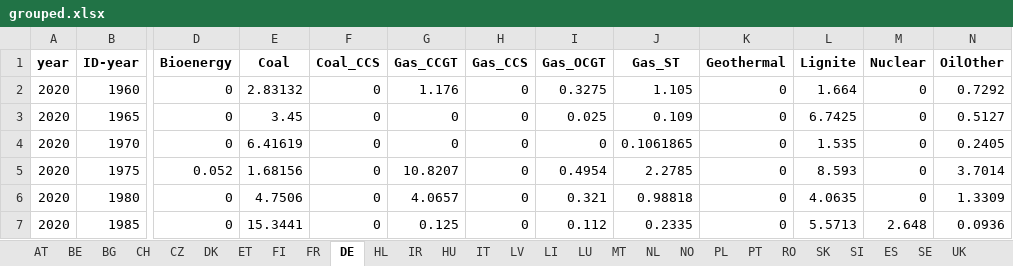
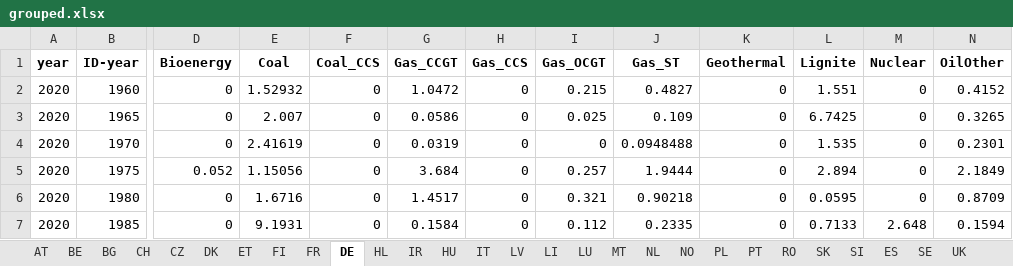
Before and after one commit to addroz/match_and_merge, an Excel workbook: grouped.xlsx, sheet DE, drawn as a sheet; only a part is shown, gaps mark what is left out; values as stored, in another font and other column widths than the file's, no borders; the diff covers the shown part only; the diff names each change by its address in the sheet, - before the commit and + after, or states it on an @@ line.

```diff
--- a/grouped.xlsx (sheet DE)
+++ b/grouped.xlsx (sheet DE)
-E2 (Coal): 2.83132
+E2 (Coal): 1.52932
-G2 (Gas_CCGT): 1.176
+G2 (Gas_CCGT): 1.0472
-I2 (Gas_OCGT): 0.3275
+I2 (Gas_OCGT): 0.215
-J2 (Gas_ST): 1.105
+J2 (Gas_ST): 0.4827
-L2 (Lignite): 1.664
+L2 (Lignite): 1.551
-N2 (OilOther): 0.7292
+N2 (OilOther): 0.4152
-E3 (Coal): 3.45
+E3 (Coal): 2.007
-G3 (Gas_CCGT): 0
+G3 (Gas_CCGT): 0.0586
-N3 (OilOther): 0.5127
+N3 (OilOther): 0.3265
-E4 (Coal): 6.41619
+E4 (Coal): 2.41619
-G4 (Gas_CCGT): 0
+G4 (Gas_CCGT): 0.0319
-J4 (Gas_ST): 0.1061865
+J4 (Gas_ST): 0.0948488
-N4 (OilOther): 0.2405
+N4 (OilOther): 0.2301
-E5 (Coal): 1.68156
+E5 (Coal): 1.15056
-G5 (Gas_CCGT): 10.8207
+G5 (Gas_CCGT): 3.684
-I5 (Gas_OCGT): 0.4954
+I5 (Gas_OCGT): 0.257
-J5 (Gas_ST): 2.2785
+J5 (Gas_ST): 1.9444
-L5 (Lignite): 8.593
+L5 (Lignite): 2.894
-N5 (OilOther): 3.7014
+N5 (OilOther): 2.1849
-E6 (Coal): 4.7506
+E6 (Coal): 1.6716
-G6 (Gas_CCGT): 4.0657
+G6 (Gas_CCGT): 1.4517
-J6 (Gas_ST): 0.98818
+J6 (Gas_ST): 0.90218
-L6 (Lignite): 4.0635
+L6 (Lignite): 0.0595
-N6 (OilOther): 1.3309
+N6 (OilOther): 0.8709
-E7 (Coal): 15.3441
+E7 (Coal): 9.1931
-G7 (Gas_CCGT): 0.125
+G7 (Gas_CCGT): 0.1584
-L7 (Lignite): 5.5713
+L7 (Lignite): 0.7133
-N7 (OilOther): 0.0936
+N7 (OilOther): 0.1594
```
Also changed, not shown: 38 edited cells elsewhere in this sheet, sheet ES, sheet IT, sheet DK, sheet SE, sheet NL, sheet FI, 17 more sheets, 2 other files.
